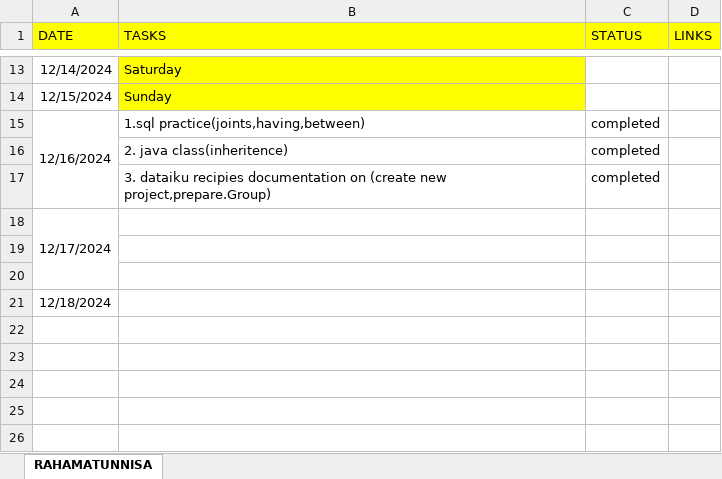
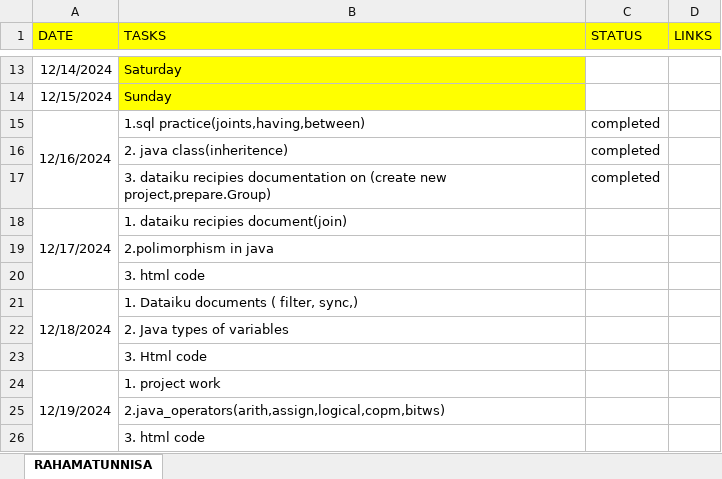
Before and after one commit to Rahamatunnisaabdul12/Daily_tasks, an Excel workbook: daily_status/rahamatha_daily_tasks.xlsx, sheet RAHAMATUNNISA, drawn as a sheet; only a part is shown, gaps mark what is left out; values as stored, in another font and other column widths than the file's, no borders; the diff names each change by its address in the sheet, - before the commit and + after, or states it on an @@ line.

```diff
--- a/daily_status/rahamatha_daily_tasks.xlsx (sheet RAHAMATUNNISA)
+++ b/daily_status/rahamatha_daily_tasks.xlsx (sheet RAHAMATUNNISA)
-B18 (TASKS): (empty)
+B18 (TASKS): 1. dataiku recipies document(join)
-B19 (TASKS): (empty)
+B19 (TASKS): 2.polimorphism in java
-B20 (TASKS): (empty)
+B20 (TASKS): 3. html code
+A21:A23 merged
-B21 (TASKS): (empty)
+B21 (TASKS): 1. Dataiku documents ( filter, sync,)
+row 22:  | 2. Java types of variables
+row 23:  | 3. Html code
+row 24: 12/19/2024 | 1. project work
+row 25:  | 2.java_operators(arith,assign,logical,copm,bitws)
+row 26:  | 3. html code
```
Also changed, not shown: daily_status/rahamatha_skill_set.xlsx.
